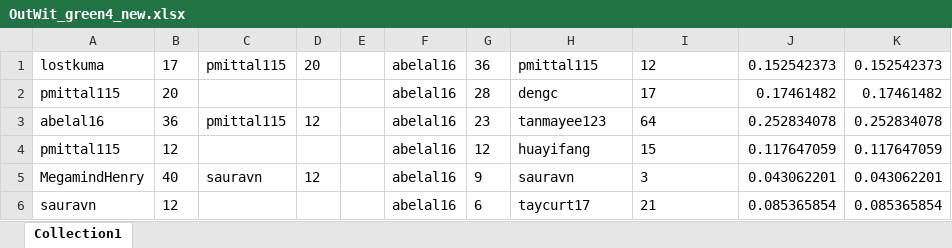
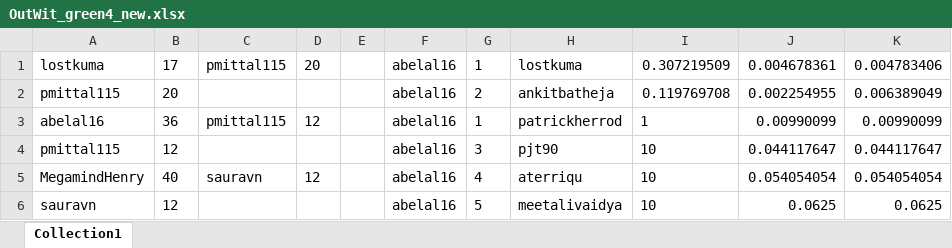
Before and after one commit to charlessong0/PythonPractice, an Excel workbook: ironhack/code_clone/OutWit_green4_new.xlsx, sheet Collection1, drawn as a sheet; only a part is shown; values as stored, in another font and other column widths than the file's, no borders; the diff covers the shown part only; the diff names each change by its address in the sheet, - before the commit and + after, or states it on an @@ line.

Commit message:
data

```diff
--- a/ironhack/code_clone/OutWit_green4_new.xlsx (sheet Collection1)
+++ b/ironhack/code_clone/OutWit_green4_new.xlsx (sheet Collection1)
-G1: 36
+G1: 1
-H1: pmittal115
+H1: lostkuma
-I1: 12
+I1: 0.307219509
-J1: 0.152542373
+J1: 0.004678361
-K1: 0.152542373
+K1: 0.004783406
-G2: 28
+G2: 2
-H2: dengc
+H2: ankitbatheja
-I2: 17
+I2: 0.119769708
-J2: 0.17461482
+J2: 0.002254955
-K2: 0.17461482
+K2: 0.006389049
-G3: 23
+G3: 1
-H3: tanmayee123
+H3: patrickherrod
-I3: 64
+I3: 1
-J3: 0.252834078
+J3: 0.00990099
-K3: 0.252834078
+K3: 0.00990099
-G4: 12
+G4: 3
-H4: huayifang
+H4: pjt90
-I4: 15
+I4: 10
-J4: 0.117647059
+J4: 0.044117647
-K4: 0.117647059
+K4: 0.044117647
-G5: 9
+G5: 4
-H5: sauravn
+H5: aterriqu
-I5: 3
+I5: 10
-J5: 0.043062201
+J5: 0.054054054
-K5: 0.043062201
+K5: 0.054054054
-G6: 6
+G6: 5
-H6: taycurt17
+H6: meetalivaidya
-I6: 21
+I6: 10
-J6: 0.085365854
+J6: 0.0625
-K6: 0.085365854
+K6: 0.0625
```
Also changed, not shown: 1536 edited cells elsewhere in this sheet, 1 other file.
